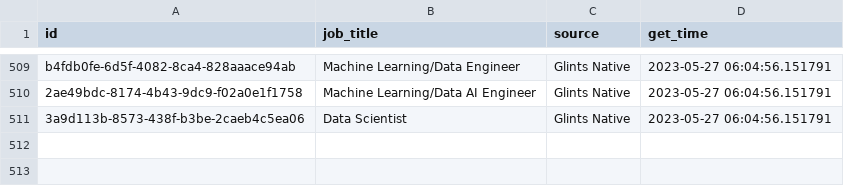
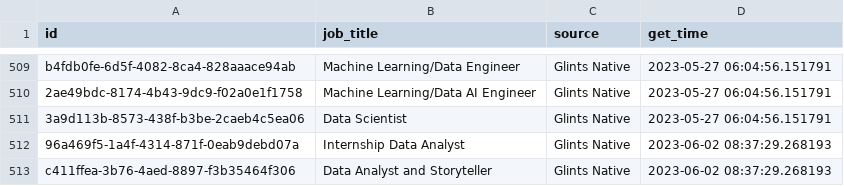
Before and after one commit to akherlan/jobvacancy, a CSV file: output/posted.csv, drawn as a sheet; only a part is shown, gaps mark what is left out.

```diff
--- a/output/posted.csv
+++ b/output/posted.csv
@@ -511 +511,3 @@
 "3a9d113b-8573-438f-b3be-2caeb4c5ea06","Data Scientist","Glints Native",2023-05-27 06:04:56.151791
+"96a469f5-1a4f-4314-871f-0eab9debd07a","Internship Data Analyst","Glints Native",2023-06-02 08:37:29.268193
+"c411ffea-3b76-4aed-8897-f3b35464f306","Data Analyst and Storyteller","Glints Native",2023-06-02 08:37:29.268193
```
Also changed, not shown: output/audit.csv, output/scraped.csv.
